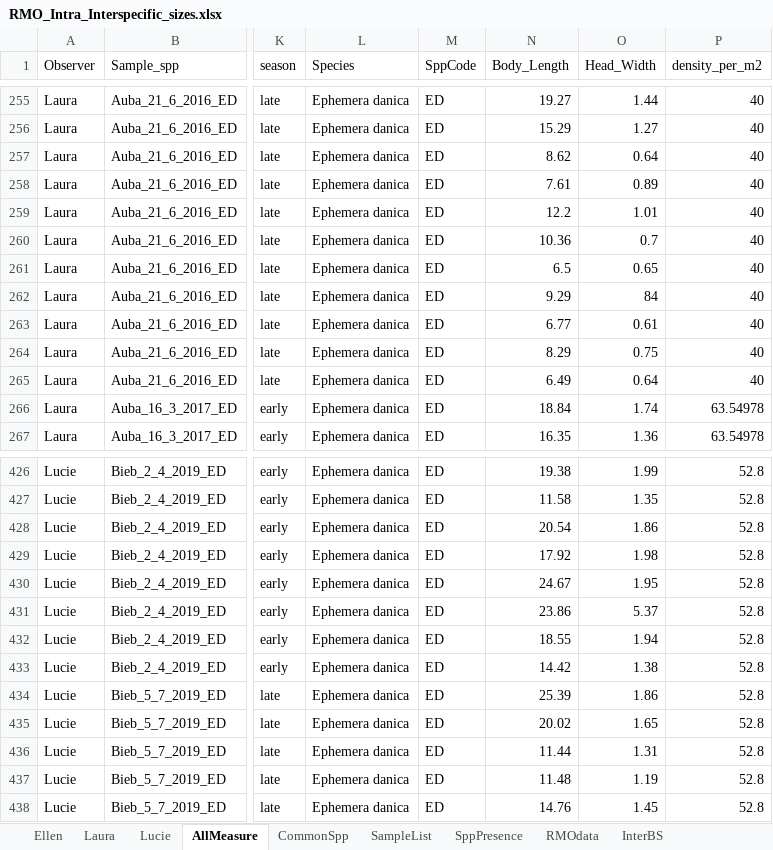
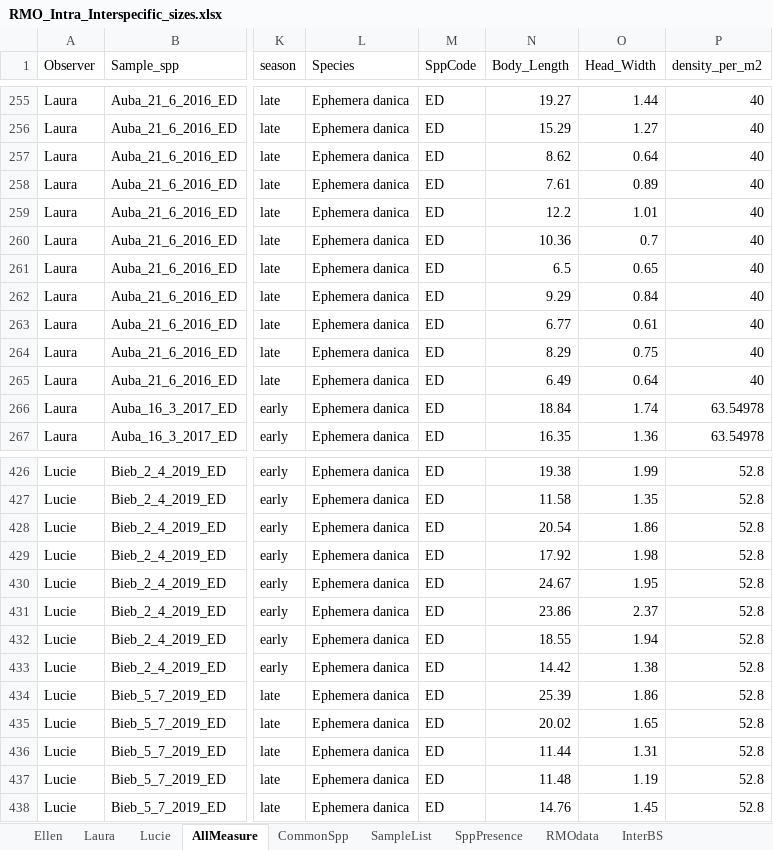
Before and after one commit to Ewelti/BOSCH, an Excel workbook: RawData/RMO_Intra_Interspecific_sizes.xlsx, sheet AllMeasure, drawn as a sheet; only a part is shown, gaps mark what is left out; values as stored, in another font and other column widths than the file's, no borders; the diff names each change by its address in the sheet, - before the commit and + after, or states it on an @@ line.

```diff
--- a/RawData/RMO_Intra_Interspecific_sizes.xlsx (sheet AllMeasure)
+++ b/RawData/RMO_Intra_Interspecific_sizes.xlsx (sheet AllMeasure)
-O262 (Head_Width): 84
+O262 (Head_Width): 0.84
-O431 (Head_Width): 5.37
+O431 (Head_Width): 2.37
```
Also changed, not shown: sheet Lucie, sheet Laura, 1 other file.
